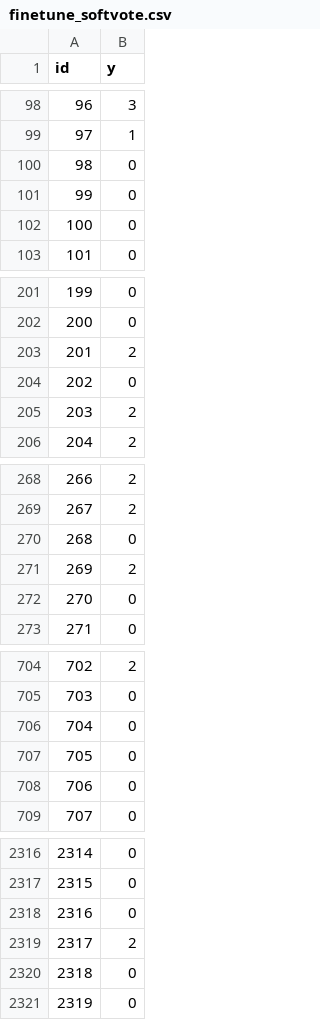
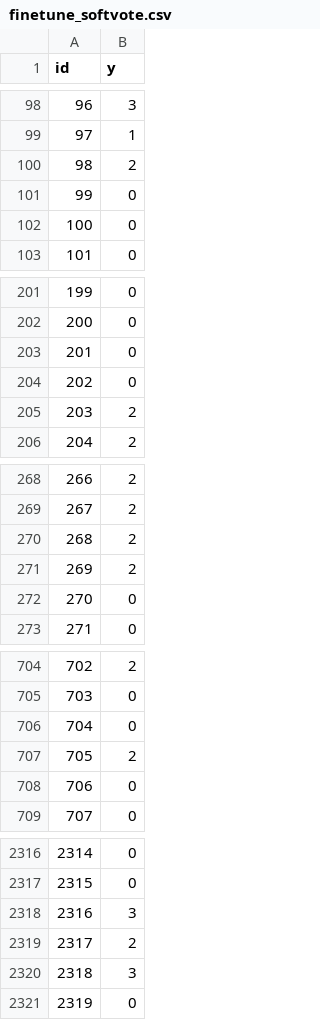
Before and after one commit to YimingZhao-art/task-2-ECG-Signals-Classification, a CSV file: Data/Output/finetune_softvote.csv, drawn as a sheet; only a part is shown, gaps mark what is left out; the diff covers the shown part only.

```diff
--- a/Data/Output/finetune_softvote.csv
+++ b/Data/Output/finetune_softvote.csv
@@ -99,3 +99,3 @@ id,y
 97,1
-98,0
+98,2
 99,0
@@ -202,3 +202,3 @@ id,y
 200,0
-201,2
+201,0
 202,0
@@ -269,3 +269,3 @@ id,y
 267,2
-268,0
+268,2
 269,2
@@ -706,3 +706,3 @@ id,y
 704,0
-705,0
+705,2
 706,0
@@ -2317,5 +2317,5 @@ id,y
 2315,0
-2316,0
+2316,3
 2317,2
-2318,0
+2318,3
 2319,0
```
Also changed, not shown: 22 edited cells elsewhere in this file, 9 other files.
